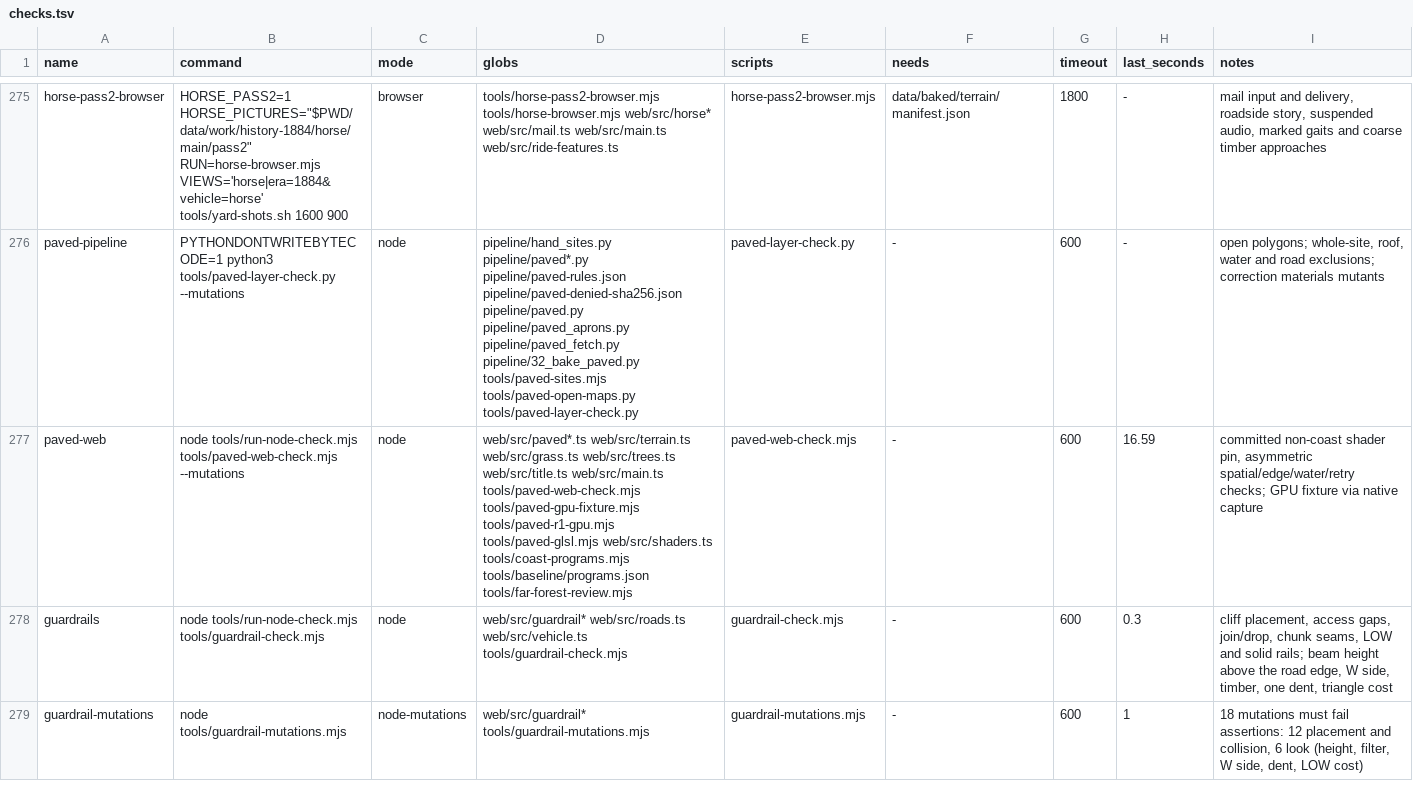
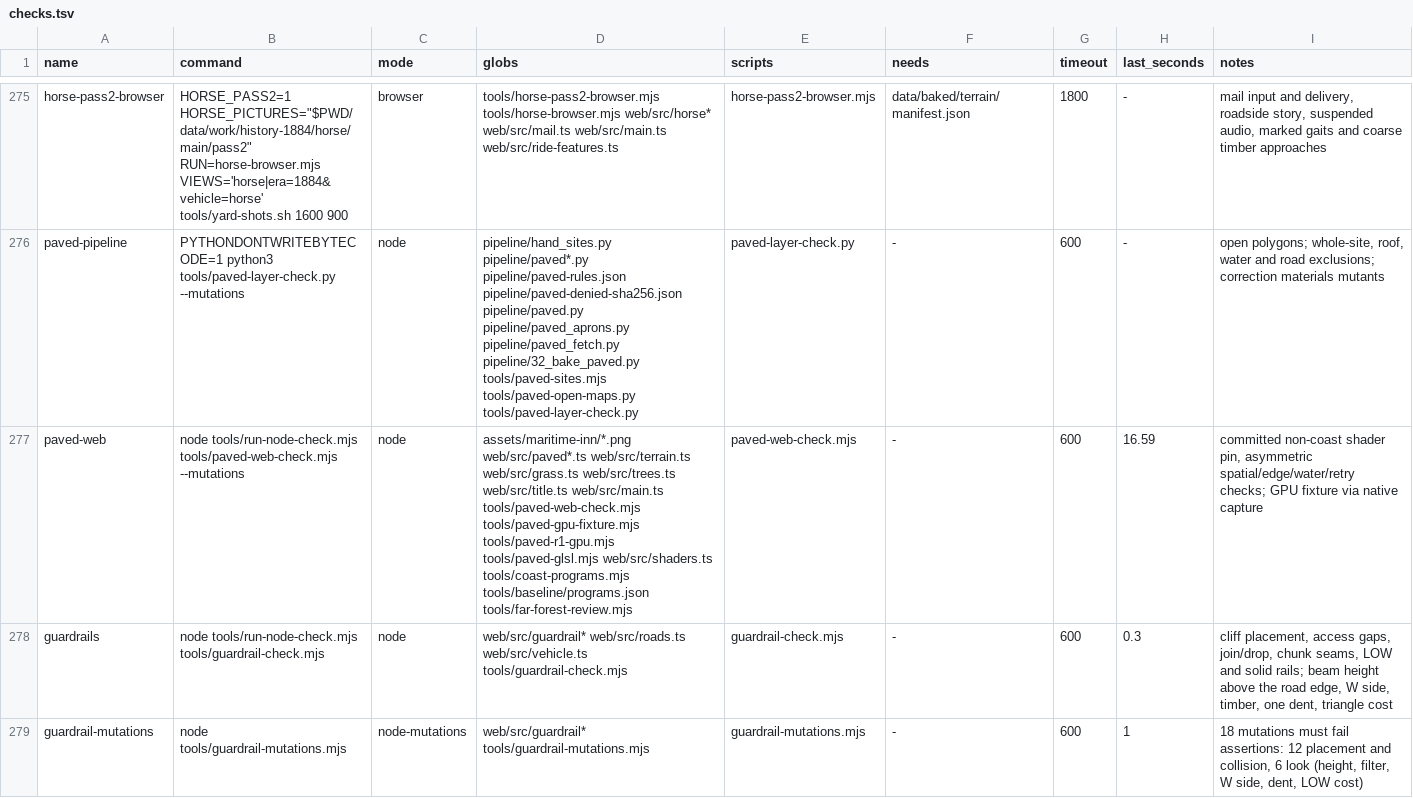
Before and after one commit to dfakkeldy/just-drive, a TSV file: tools/checks.tsv, drawn as a sheet; only a part is shown, gaps mark what is left out.

Commit message:
Use mapped pavement for Maritime Inn lot grip (#187)
* Use mapped pavement for Maritime Inn lot grip

* Show Maritime Inn lot surface before and after

* Keep Maritime Inn pavement contact within its streets

* Retain mineral surface priority in both ride paths

```diff
--- a/tools/checks.tsv
+++ b/tools/checks.tsv
@@ -276,3 +276,3 @@ horse-pass2-browser	"HORSE_PASS2=1 HORSE_PICTURES=""$PWD/data/work/history-1884/
 paved-pipeline	PYTHONDONTWRITEBYTECODE=1 python3 tools/paved-layer-check.py --mutations	node	pipeline/hand_sites.py pipeline/paved*.py pipeline/paved-rules.json pipeline/paved-denied-sha256.json pipeline/paved.py pipeline/paved_aprons.py pipeline/paved_fetch.py pipeline/32_bake_paved.py tools/paved-sites.mjs tools/paved-open-maps.py tools/paved-layer-check.py	paved-layer-check.py	-	600	-	open polygons; whole-site, roof, water and road exclusions; correction materials mutants
-paved-web	node tools/run-node-check.mjs tools/paved-web-check.mjs --mutations	node	web/src/paved*.ts web/src/terrain.ts web/src/grass.ts web/src/trees.ts web/src/title.ts web/src/main.ts tools/paved-web-check.mjs tools/paved-gpu-fixture.mjs tools/paved-r1-gpu.mjs tools/paved-glsl.mjs web/src/shaders.ts tools/coast-programs.mjs tools/baseline/programs.json tools/far-forest-review.mjs	paved-web-check.mjs	-	600	16.59	committed non-coast shader pin, asymmetric spatial/edge/water/retry checks; GPU fixture via native capture
+paved-web	node tools/run-node-check.mjs tools/paved-web-check.mjs --mutations	node	assets/maritime-inn/*.png web/src/paved*.ts web/src/terrain.ts web/src/grass.ts web/src/trees.ts web/src/title.ts web/src/main.ts tools/paved-web-check.mjs tools/paved-gpu-fixture.mjs tools/paved-r1-gpu.mjs tools/paved-glsl.mjs web/src/shaders.ts tools/coast-programs.mjs tools/baseline/programs.json tools/far-forest-review.mjs	paved-web-check.mjs	-	600	16.59	committed non-coast shader pin, asymmetric spatial/edge/water/retry checks; GPU fixture via native capture
 guardrails	node tools/run-node-check.mjs tools/guardrail-check.mjs	node	web/src/guardrail* web/src/roads.ts web/src/vehicle.ts tools/guardrail-check.mjs	guardrail-check.mjs	-	600	0.3	cliff placement, access gaps, join/drop, chunk seams, LOW and solid rails; beam height above the road edge, W side, timber, one dent, triangle cost
```
Also changed, not shown: 7 other files.
